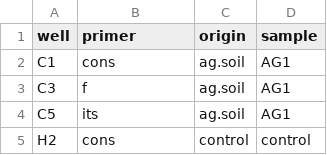
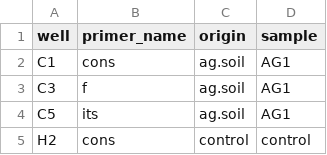
Before and after one commit to grunwaldlab/demulticoder, a CSV file: raw_data/metadata_example.csv (was metadata_example.csv), drawn as a sheet; only a part is shown.

```diff
--- a/metadata_example.csv
+++ b/raw_data/metadata_example.csv
@@ -1,2 +1,2 @@
-well,primer,origin,sample
+well,primer_name,origin,sample
 C1,cons,ag.soil,AG1
```
Also changed, not shown: 3 other files.
